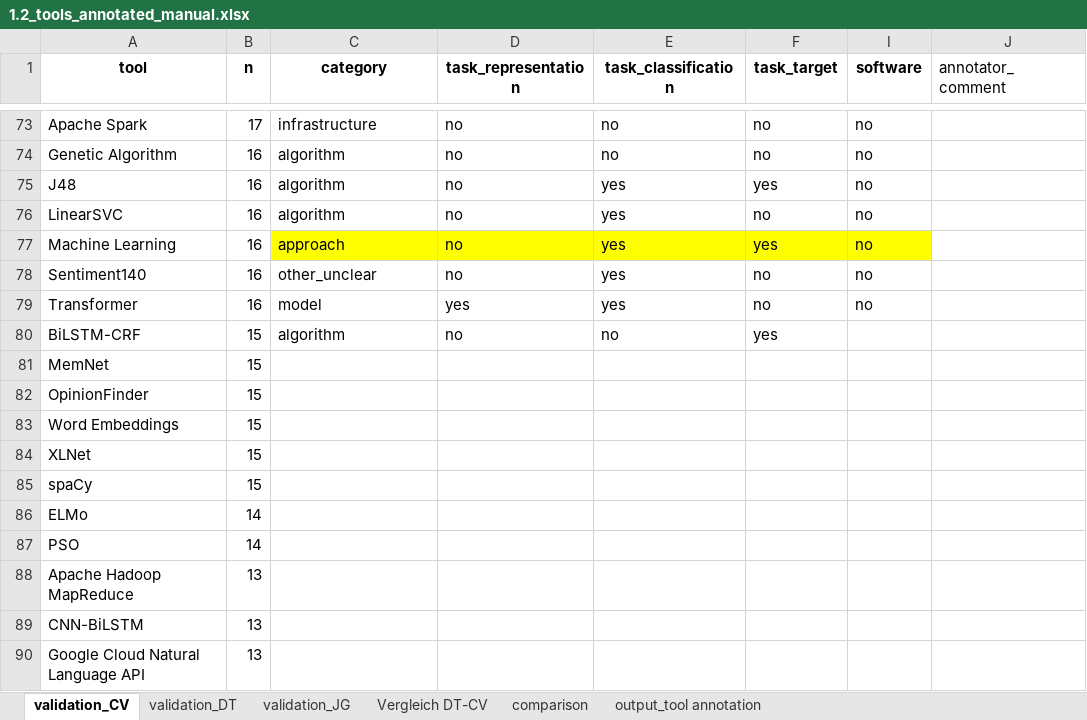
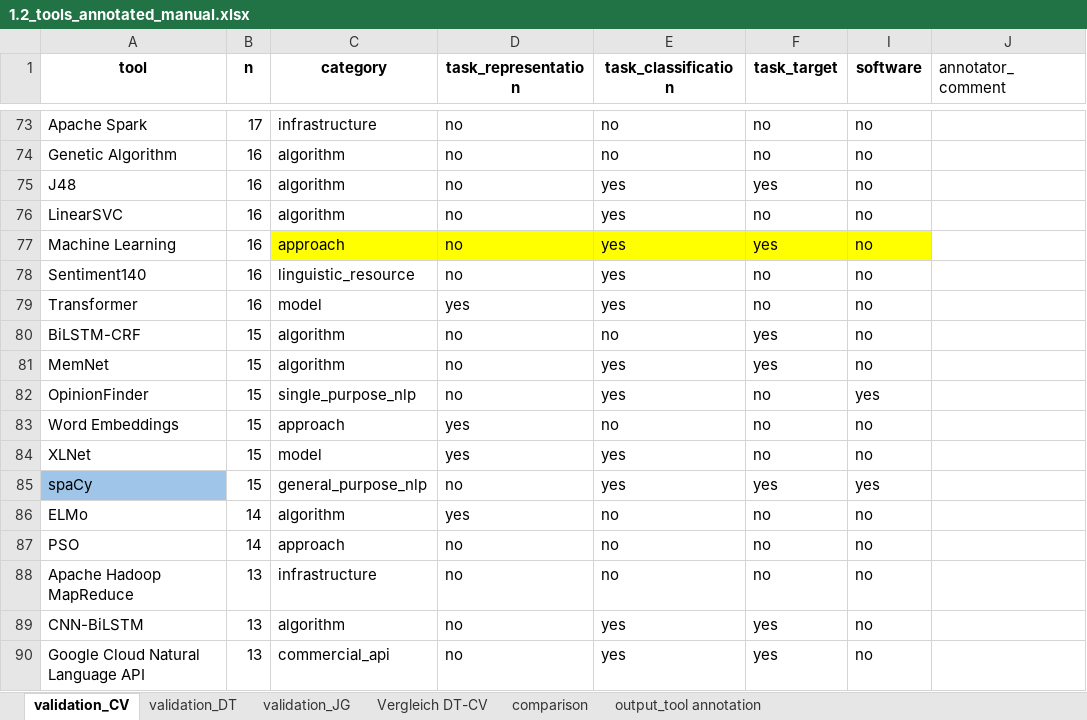
Before and after one commit to JBGruber/opinion-wg2, an Excel workbook: analysis_visualization/1.2_tools_annotated_manual.xlsx, sheet validation_CV, drawn as a sheet; only a part is shown, gaps mark what is left out; values as stored, in another font and other column widths than the file's, no borders; charts and pictures not drawn; the diff covers the shown part only; the diff names each change by its address in the sheet, - before the commit and + after, or states it on an @@ line.

Commit message:
validation done

```diff
--- a/analysis_visualization/1.2_tools_annotated_manual.xlsx (sheet validation_CV)
+++ b/analysis_visualization/1.2_tools_annotated_manual.xlsx (sheet validation_CV)
-C78 (category): other_unclear
+C78 (category): linguistic_resource
-I80:I81 (software): (empty)
+I80:I81 (software): no
-C81 (category): (empty)
+C81 (category): algorithm
-D81:D82 (task_representation): (empty)
+D81:D82 (task_representation): no
-E81:E82 (task_classification): (empty)
+E81:E82 (task_classification): yes
-F81 (task_target): (empty)
+F81 (task_target): yes
-C82 (category): (empty)
+C82 (category): single_purpose_nlp
-F82:F84 (task_target): (empty)
+F82:F84 (task_target): no
-I82 (software): (empty)
+I82 (software): yes
-C83 (category): (empty)
+C83 (category): approach
-D83:D84 (task_representation): (empty)
+D83:D84 (task_representation): yes
-E83 (task_classification): (empty)
+E83 (task_classification): no
-I83:I84 (software): (empty)
+I83:I84 (software): no
-C84 (category): (empty)
+C84 (category): model
-E84:E85 (task_classification): (empty)
+E84:E85 (task_classification): yes
-A85 fill: none
+A85 fill: #9FC5E8
-C85 (category): (empty)
+C85 (category): general_purpose_nlp
-D85 (task_representation): (empty)
+D85 (task_representation): no
-F85 (task_target): (empty)
+F85 (task_target): yes
-I85 (software): (empty)
+I85 (software): yes
-C86 (category): (empty)
+C86 (category): algorithm
-D86 (task_representation): (empty)
+D86 (task_representation): yes
-E86:E88 (task_classification): (empty)
+E86:E88 (task_classification): no
-F86:F88 (task_target): (empty)
+F86:F88 (task_target): no
-I86:I90 (software): (empty)
+I86:I90 (software): no
-C87 (category): (empty)
+C87 (category): approach
-D87:D90 (task_representation): (empty)
+D87:D90 (task_representation): no
-C88 (category): (empty)
+C88 (category): infrastructure
-C89 (category): (empty)
+C89 (category): algorithm
-E89:E90 (task_classification): (empty)
+E89:E90 (task_classification): yes
-F89:F90 (task_target): (empty)
+F89:F90 (task_target): yes
-C90 (category): (empty)
+C90 (category): commercial_api
```
Also changed, not shown: 56 edited cells and cell formats elsewhere in this sheet, sheet validation_DT, sheet validation_JG, 4 other files.
